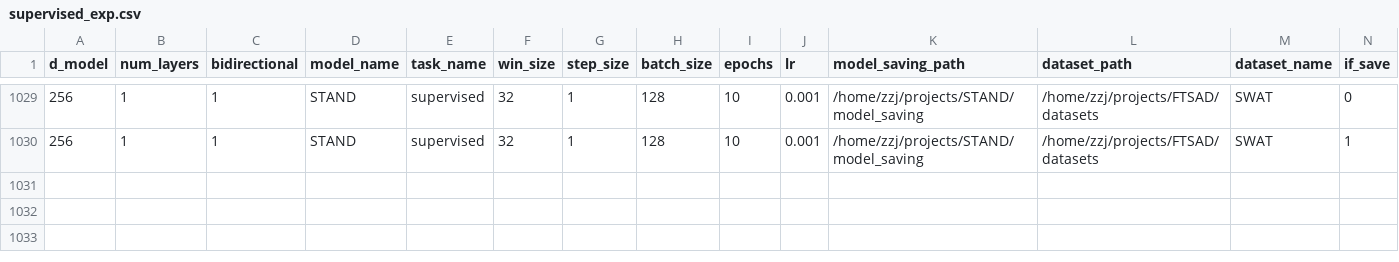
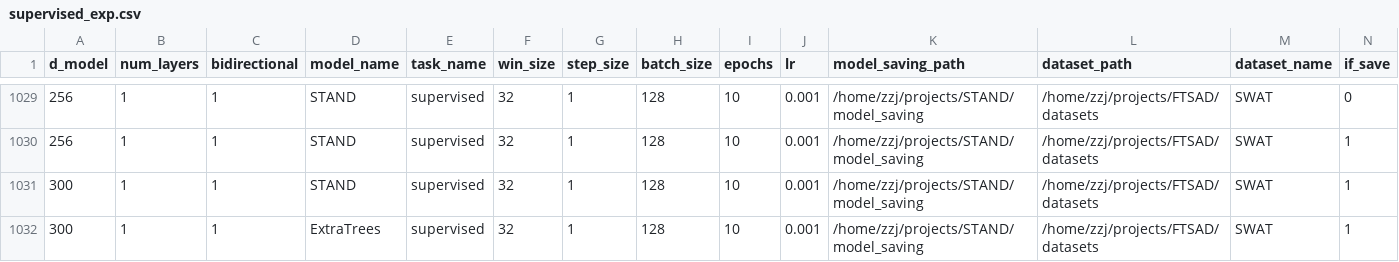
Before and after one commit to EmorZz1G/STAND, a CSV file: logs/supervised_exp.csv, drawn as a sheet; only a part is shown, gaps mark what is left out; rows hold the shown columns only; the diff names each change by its address in the sheet, - before the commit and + after, or states it on an @@ line.

```diff
--- a/logs/supervised_exp.csv
+++ b/logs/supervised_exp.csv
+row 1031: 300 | 1 | 1 | STAND | supervised | 32 | 1 | 128 | 10 | 0.001 | /home/zzj/projects/STAND/model_saving | /home/zzj/projects/FTSAD/datasets | SWAT | 1
+row 1032: 300 | 1 | 1 | ExtraTrees | supervised | 32 | 1 | 128 | 10 | 0.001 | /home/zzj/projects/STAND/model_saving | /home/zzj/projects/FTSAD/datasets | SWAT | 1
```
Also changed, not shown: logs/semisupervised_exp.csv, logs/supervised_exp_all_test.csv, 11 other files.
